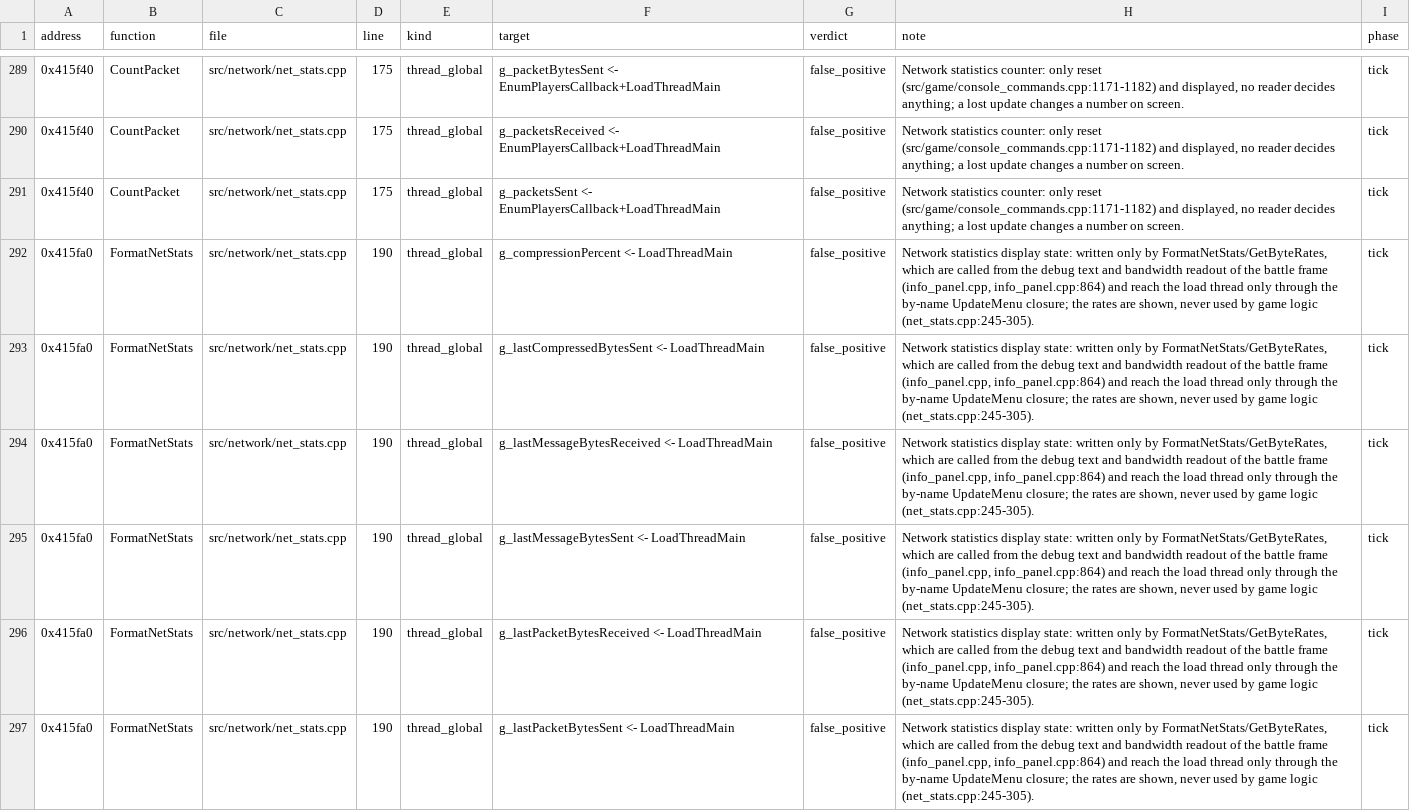
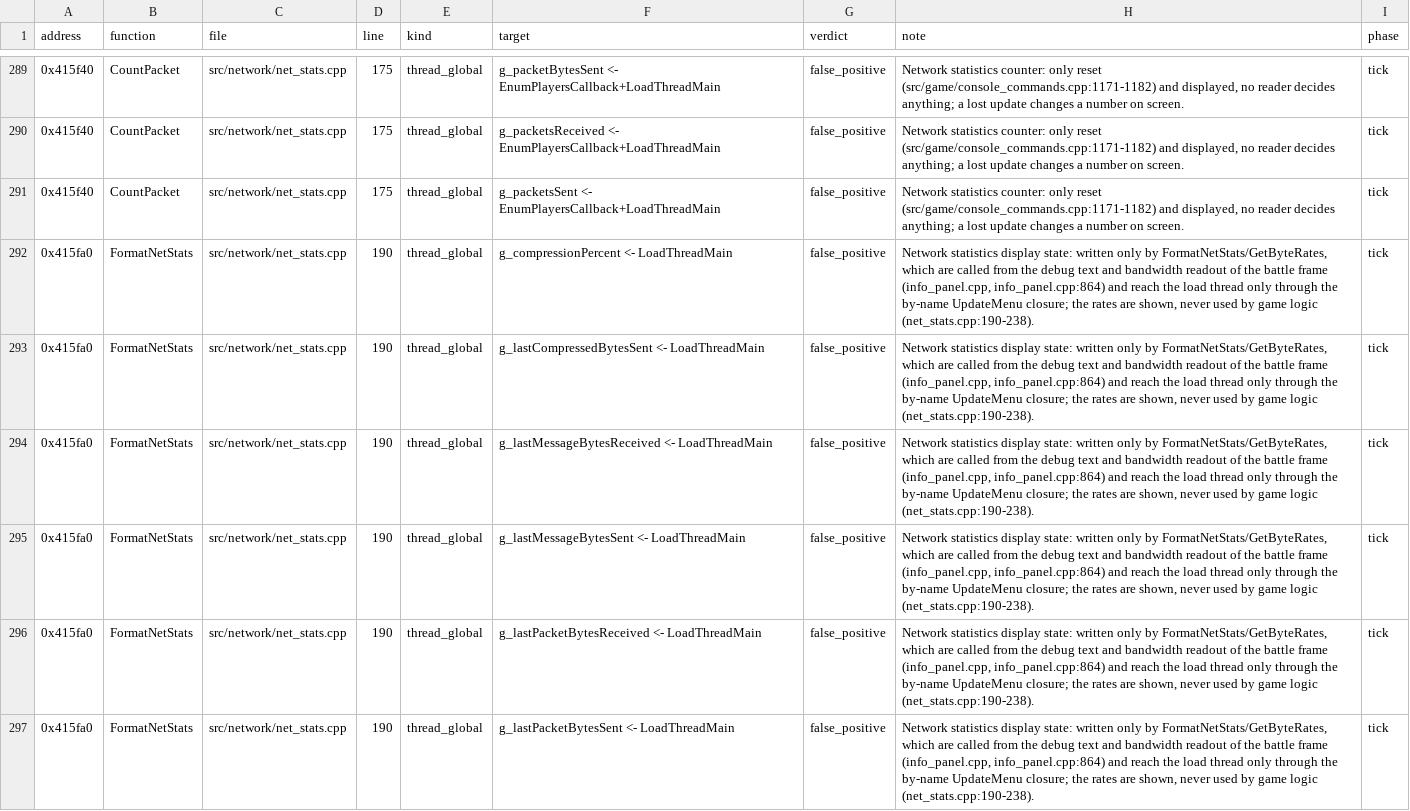
Before and after one commit to ozgb/byte-tactics-moddable, a CSV file: data/hazards.csv, drawn as a sheet; only a part is shown, gaps mark what is left out; the diff covers the shown part only; the diff names each change by its address in the sheet, - before the commit and + after, or states it on an @@ line.

```diff
--- a/data/hazards.csv
+++ b/data/hazards.csv
-H292:H297 (note): …game logic (net_stats.cpp:245-305).
+H292:H297 (note): …game logic (net_stats.cpp:190-238).
```
Also changed, not shown: 33 edited cells elsewhere in this file, data/state_classes.csv.
